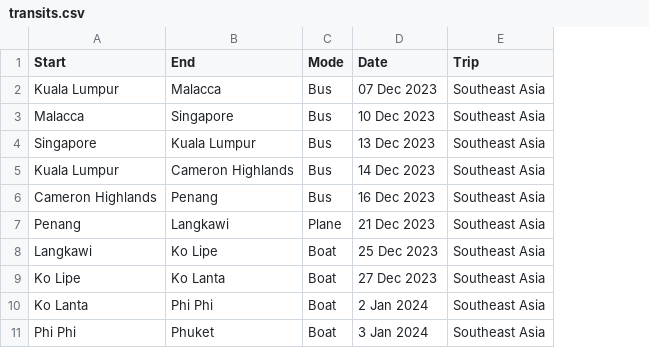
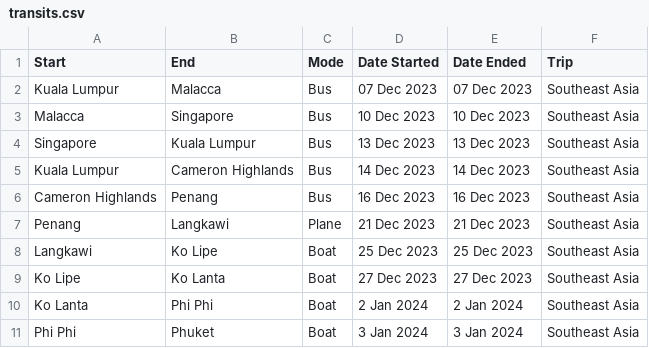
Before and after one commit to pbrotman/travel-viz, a CSV file: data/transits.csv, drawn as a sheet; only a part is shown; the diff names each change by its address in the sheet, - before the commit and + after, or states it on an @@ line.

Commit message:
Allow different start/end dates for Transit.

```diff
--- a/data/transits.csv
+++ b/data/transits.csv
+column E (Date Ended), rows 2-11: 07 Dec 2023 | 10 Dec 2023 | 13 Dec 2023 | 14 Dec 2023 | 16 Dec 2023 | 21 Dec 2023 | 25 Dec 2023 | 27 Dec 2023 | 2 Jan 2024 | 3 Jan 2024
-D1: Date
+D1: Date Started
```
Also changed, not shown: 2 other files.
